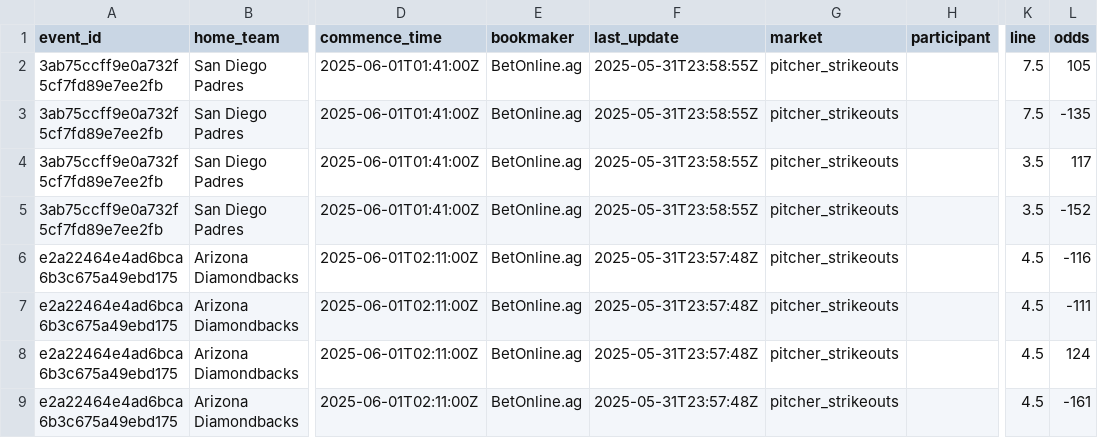
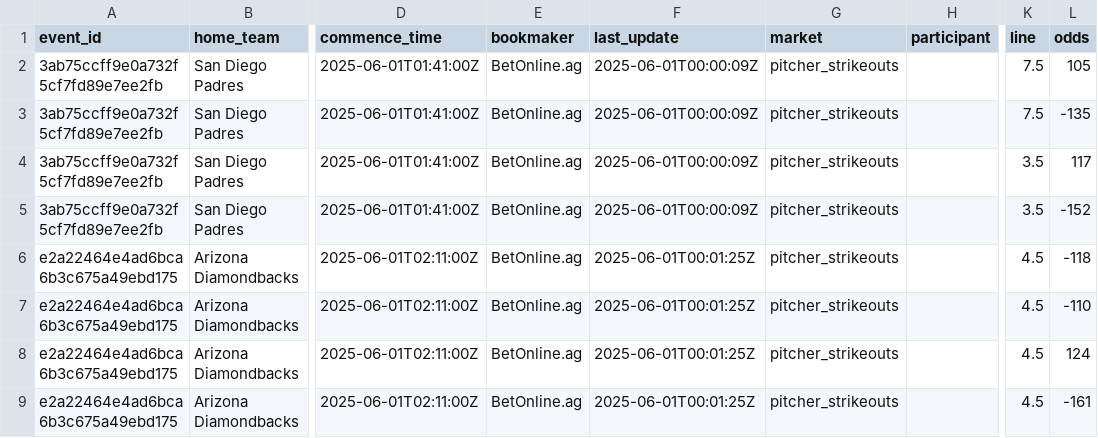
Before and after one commit to radgator13/odds-api-analyze, a CSV file: data/betonline_pitcher_props.csv, drawn as a sheet; only a part is shown, gaps mark what is left out; the diff names each change by its address in the sheet, - before the commit and + after, or states it on an @@ line.

```diff
--- a/data/betonline_pitcher_props.csv
+++ b/data/betonline_pitcher_props.csv
-F2:F5 (last_update): 2025-05-31T23:58:55Z
+F2:F5 (last_update): 2025-06-01T00:00:09Z
-F6:F9 (last_update): 2025-05-31T23:57:48Z
+F6:F9 (last_update): 2025-06-01T00:01:25Z
-L6 (odds): -116
+L6 (odds): -118
-L7 (odds): -111
+L7 (odds): -110
```
Also changed, not shown: data/betonline_team_lines.csv, 6 other files.
